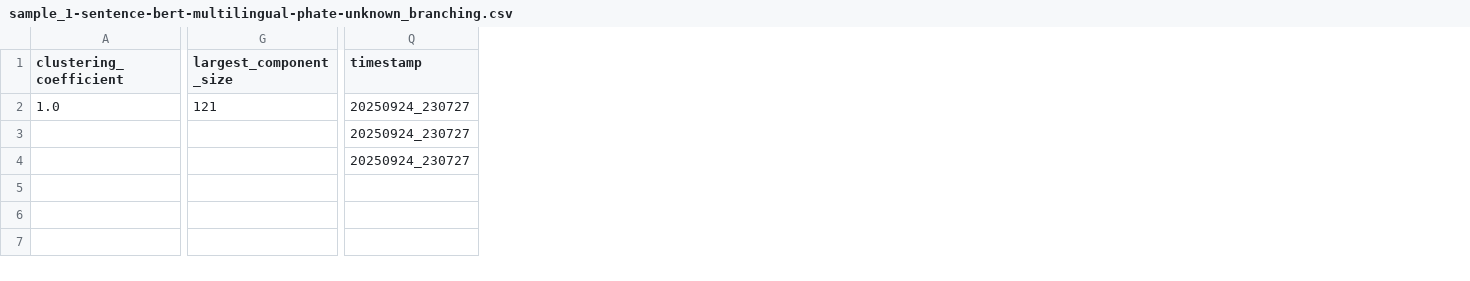
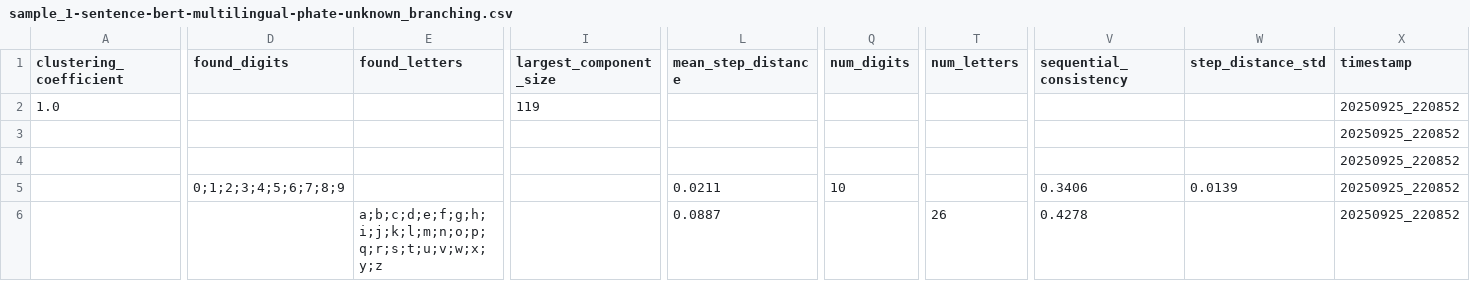
Before and after one commit to digital-duck/st_semantics, a CSV file: src/data/metrics/sample_1-sentence-bert-multilingual-phate-unknown_branching.csv, drawn as a sheet; only a part is shown, gaps mark what is left out; addresses are those after the commit; rows hold the shown columns only; the diff covers the shown part only; the diff names each change by its address in the sheet, - before the commit and + after, or states it on an @@ line.

```diff
--- a/src/data/metrics/sample_1-sentence-bert-multilingual-phate-unknown_branching.csv
+++ b/src/data/metrics/sample_1-sentence-bert-multilingual-phate-unknown_branching.csv
+column D (found_digits), empty
+column E (found_letters), empty
+column L (mean_step_distance), empty
+column Q (num_digits), empty
+column T (num_letters), empty
+column V (sequential_consistency), empty
+column W (step_distance_std), empty
-I2 (largest_component_size): 121
+I2 (largest_component_size): 119
-X2:X4 (timestamp): 20250924_230727
+X2:X4 (timestamp): 20250925_220852
+row 5:  | 0;1;2;3;4;5;6;7;8;9 |  |  | 0.0211 | 10 |  | 0.3406 | 0.0139 | 20250925_220852
+row 6:  |  | a;b;c;d;e;f;g;h;i;j;k;l;m;n;o;p;q;r;s;t;u;v;w;x;y;z |  | 0.0887 |  | 26 | 0.4278 |  | 20250925_220852
```
Also changed, not shown: 6 edited cells elsewhere in this file, src/data/metrics/sample_1-mbert-phate-unknown_branching.csv, src/data/metrics/sample_1-mbert-phate-unknown_clustering.csv, 33 other files.
